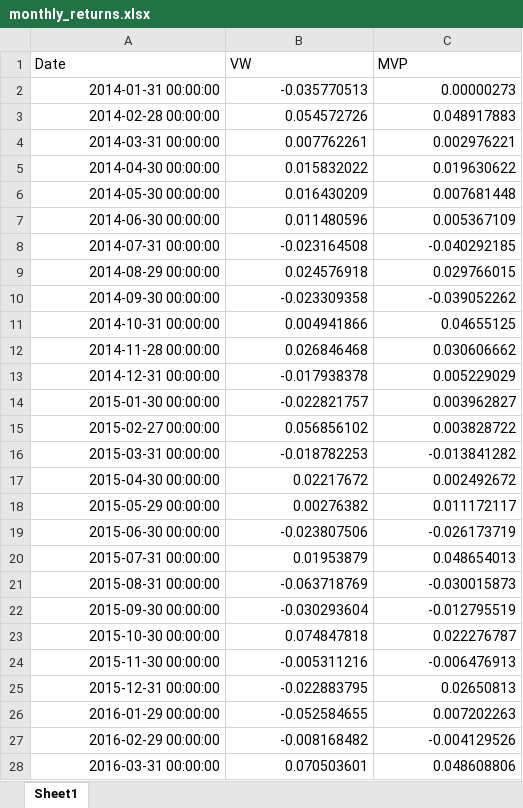
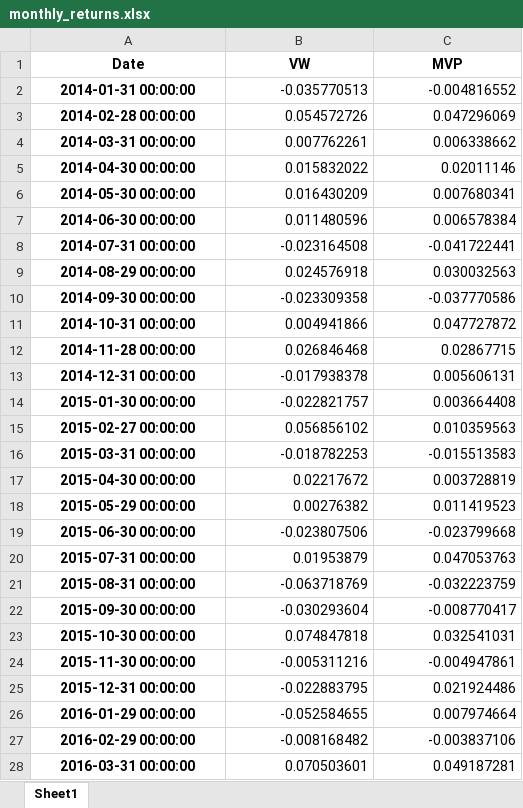
Before and after one commit to Saarujan06/Sustainability-Aware-Asset-Management-Project, an Excel workbook: results/monthly_returns.xlsx, sheet Sheet1, drawn as a sheet; only a part is shown; values as stored, in another font and other column widths than the file's, no borders; the diff covers the shown part only; the diff names each change by its address in the sheet, - before the commit and + after, or states it on an @@ line.

```diff
--- a/results/monthly_returns.xlsx (sheet Sheet1)
+++ b/results/monthly_returns.xlsx (sheet Sheet1)
@@ A1:C1 bold: off → on, alignment: left → center @@
@@ A2:A28 bold: off → on, alignment: right → center @@
-C2 (MVP): 0.00000273
+C2 (MVP): -0.004816552
-C3 (MVP): 0.048917883
+C3 (MVP): 0.047296069
-C4 (MVP): 0.002976221
+C4 (MVP): 0.006338662
-C5 (MVP): 0.019630622
+C5 (MVP): 0.02011146
-C6 (MVP): 0.007681448
+C6 (MVP): 0.007680341
-C7 (MVP): 0.005367109
+C7 (MVP): 0.006578384
-C8 (MVP): -0.040292185
+C8 (MVP): -0.041722441
-C9 (MVP): 0.029766015
+C9 (MVP): 0.030032563
-C10 (MVP): -0.039052262
+C10 (MVP): -0.037770586
-C11 (MVP): 0.04655125
+C11 (MVP): 0.047727872
-C12 (MVP): 0.030606662
+C12 (MVP): 0.02867715
-C13 (MVP): 0.005229029
+C13 (MVP): 0.005606131
-C14 (MVP): 0.003962827
+C14 (MVP): 0.003664408
-C15 (MVP): 0.003828722
+C15 (MVP): 0.010359563
-C16 (MVP): -0.013841282
+C16 (MVP): -0.015513583
-C17 (MVP): 0.002492672
+C17 (MVP): 0.003728819
-C18 (MVP): 0.011172117
+C18 (MVP): 0.011419523
-C19 (MVP): -0.026173719
+C19 (MVP): -0.023799668
-C20 (MVP): 0.048654013
+C20 (MVP): 0.047053763
-C21 (MVP): -0.030015873
+C21 (MVP): -0.032223759
-C22 (MVP): -0.012795519
+C22 (MVP): -0.008770417
-C23 (MVP): 0.022276787
+C23 (MVP): 0.032541031
-C24 (MVP): -0.006476913
+C24 (MVP): -0.004947861
-C25 (MVP): 0.02650813
+C25 (MVP): 0.021924486
-C26 (MVP): 0.007202263
+C26 (MVP): 0.007974664
-C27 (MVP): -0.004129526
+C27 (MVP): -0.003837106
-C28 (MVP): 0.048608806
+C28 (MVP): 0.049187281
```
Also changed, not shown: 117 edited cells and cell formats elsewhere in this sheet, results/summary_stats.xlsx, 39 other files.
